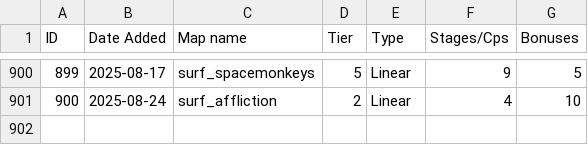
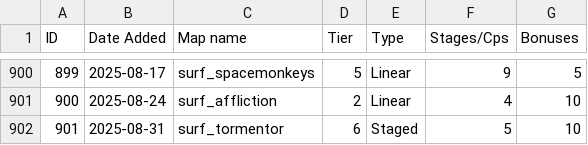
Before and after one commit to erickolbusz/amoung, a CSV file: static/KSFmaps.csv, drawn as a sheet; only a part is shown, gaps mark what is left out.

Commit message:
add tormentor

```diff
--- a/static/KSFmaps.csv
+++ b/static/KSFmaps.csv
@@ -901 +901,2 @@ ID,Date Added,Map name,Tier,Type,Stages/Cps,Bonuses
 900,2025-08-24,surf_affliction,2,Linear,4,10
+901,2025-08-31,surf_tormentor,6,Staged,5,10
```
Also changed, not shown: 1 other file.
